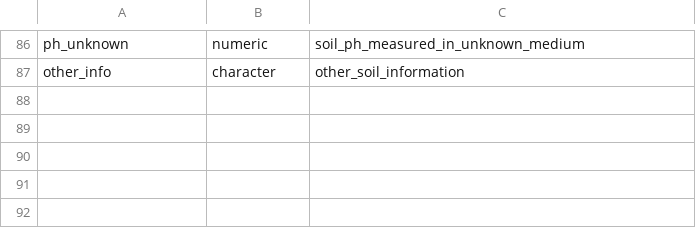
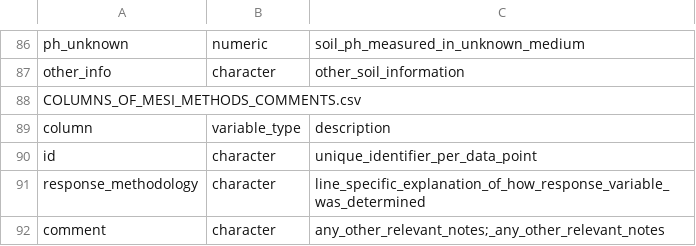
Before and after one commit to MESI-organization/mesi-db, a CSV file: data/mesi_metadata.csv, drawn as a sheet; only a part is shown, gaps mark what is left out; the diff names each change by its address in the sheet, - before the commit and + after, or states it on an @@ line.

```diff
--- a/data/mesi_metadata.csv
+++ b/data/mesi_metadata.csv
+row 88: COLUMNS_OF_MESI_METHODS_COMMENTS.csv
+row 89: column | variable_type | description
+row 90: id | character | unique_identifier_per_data_point
+row 91: response_methodology | character | line_specific_explanation_of_how_response_variable_was_determined
+row 92: comment | character | any_other_relevant_notes;_any_other_relevant_notes
```
Also changed, not shown: data/mesi_response_variable_abbreviations.csv, data/mesi_soil.csv, 5 other files.
